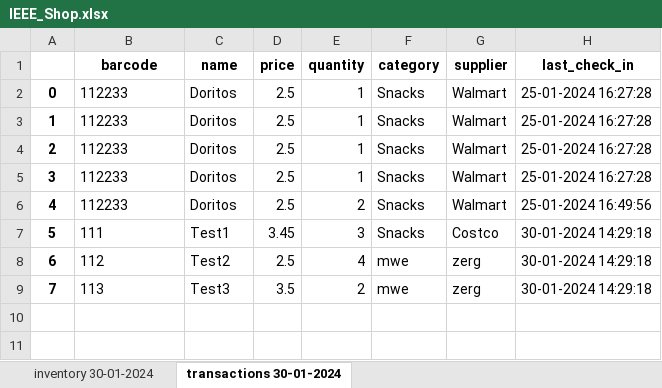
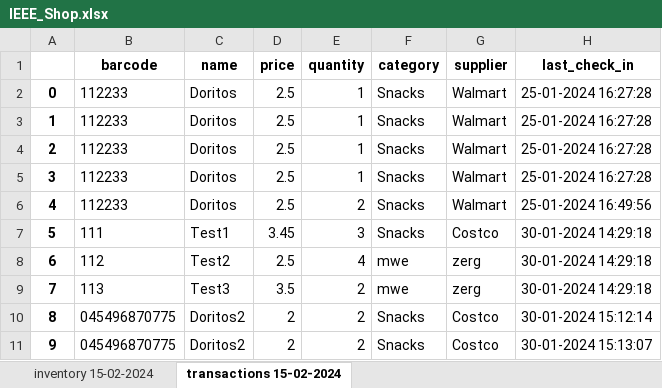
Before and after one commit to ryanthackston/Simple-Inventory-Management-System-by-Barcode-Scanner, an Excel workbook: IEEE_Shop.xlsx, sheet transactions 15-02-2024, drawn as a sheet; values as stored, in another font and other column widths than the file's, no borders; the diff names each change by its address in the sheet, - before the commit and + after, or states it on an @@ line.

```diff
--- a/IEEE_Shop.xlsx (sheet transactions 15-02-2024)
+++ b/IEEE_Shop.xlsx (sheet transactions 15-02-2024)
-sheet tab: inventory 30-01-2024
+sheet tab: inventory 15-02-2024
-sheet tab: transactions 30-01-2024
+sheet tab: transactions 15-02-2024
+row 10: 8 | 045496870775 | Doritos2 | 2 | 2 | Snacks | Costco | 30-01-2024 15:12:14
+row 11: 9 | 045496870775 | Doritos2 | 2 | 2 | Snacks | Costco | 30-01-2024 15:13:07
```
Also changed, not shown: sheet inventory 15-02-2024, 2 other files.
